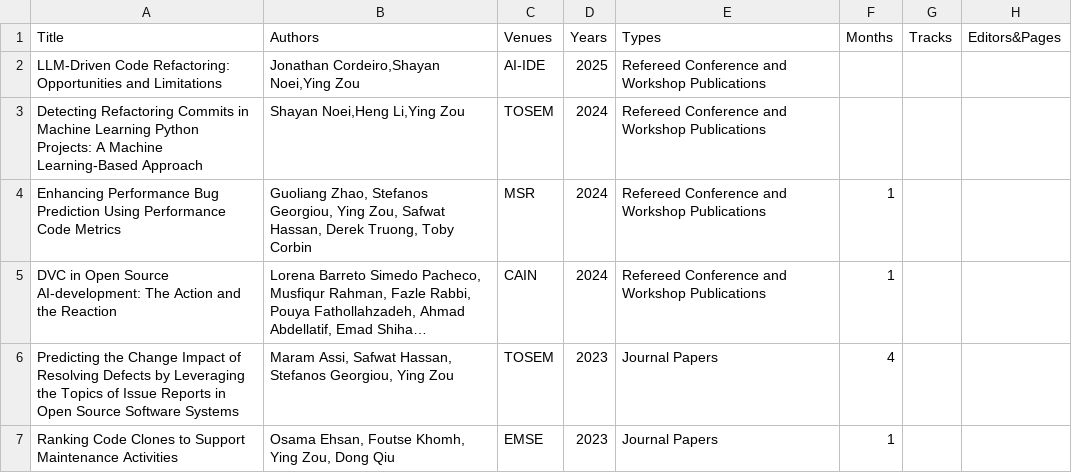
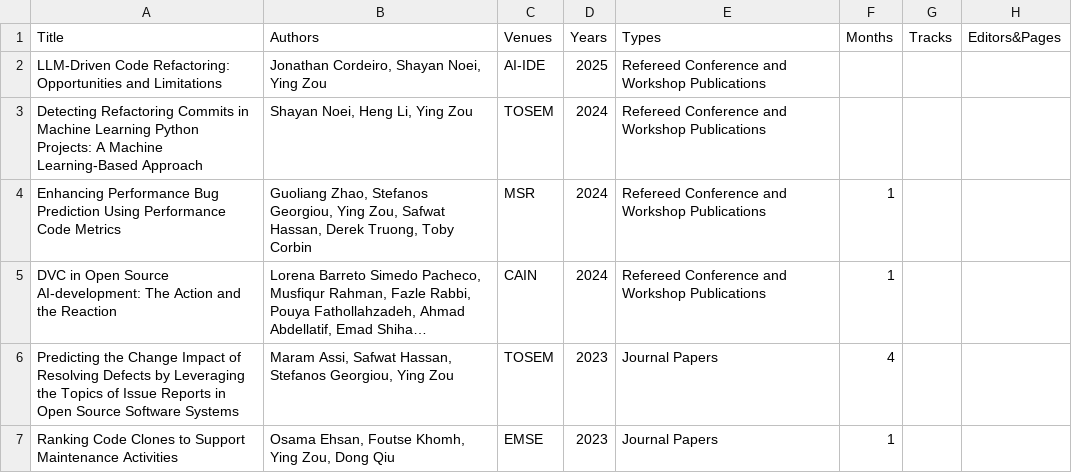
Before and after one commit to seal-queensu/seal-queensu.github.io, a CSV file: publications/PublicationList.csv, drawn as a sheet; only a part is shown; long unchanged cells end in …; the diff names each change by its address in the sheet, - before the commit and + after, or states it on an @@ line.

Commit message:
Update PublicationList.csv

```diff
--- a/publications/PublicationList.csv
+++ b/publications/PublicationList.csv
-B2 (Authors): Jonathan Cordeiro,Shayan Noei,Ying Zou
+B2 (Authors): Jonathan Cordeiro, Shayan Noei, Ying Zou
-B3 (Authors): Shayan Noei,Heng Li,Ying Zou
+B3 (Authors): Shayan Noei, Heng Li, Ying Zou
```
